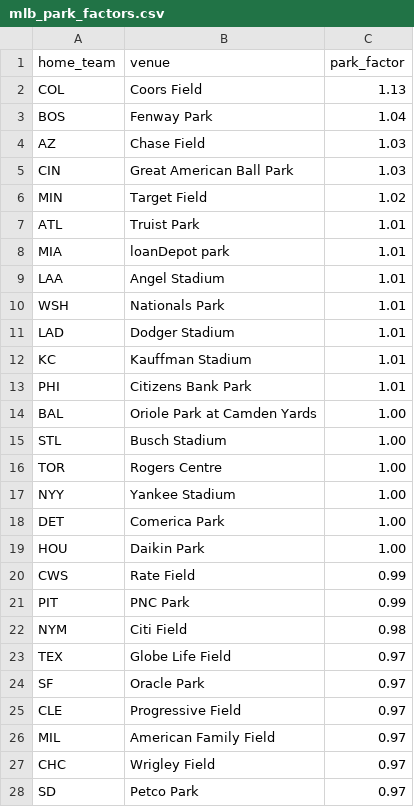
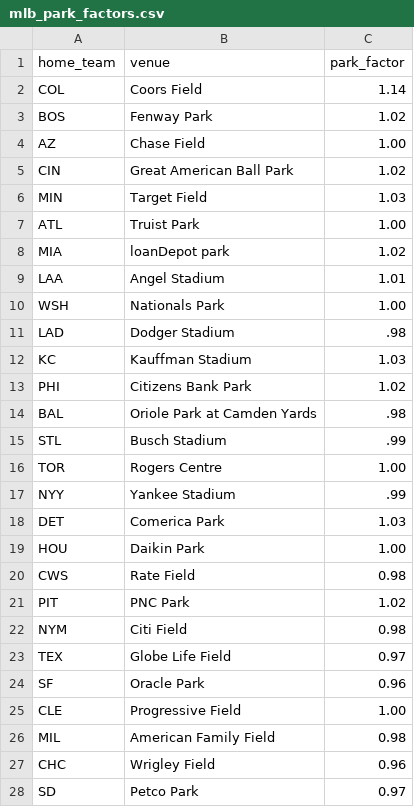
Before and after one commit to boerface16/Fantasy_ELO_Tool, a CSV file: data/mlb_park_factors.csv, drawn as a sheet; only a part is shown; the diff covers the shown part only.

```diff
--- a/data/mlb_park_factors.csv
+++ b/data/mlb_park_factors.csv
@@ -1,28 +1,28 @@
 home_team,venue,park_factor
-COL,Coors Field,1.13
-BOS,Fenway Park,1.04
-AZ,Chase Field,1.03
-CIN,Great American Ball Park,1.03
-MIN,Target Field,1.02
-ATL,Truist Park,1.01
-MIA,loanDepot park,1.01
+COL,Coors Field,1.14
+BOS,Fenway Park,1.02
+AZ,Chase Field,1.00
+CIN,Great American Ball Park,1.02
+MIN,Target Field,1.03
+ATL,Truist Park,1.00
+MIA,loanDepot park,1.02
 LAA,Angel Stadium,1.01
-WSH,Nationals Park,1.01
-LAD,Dodger Stadium,1.01
-KC,Kauffman Stadium,1.01
-PHI,Citizens Bank Park,1.01
-BAL,Oriole Park at Camden Yards,1.00
-STL,Busch Stadium,1.00
+WSH,Nationals Park,1.00
+LAD,Dodger Stadium,.98
+KC,Kauffman Stadium,1.03
+PHI,Citizens Bank Park,1.02
+BAL,Oriole Park at Camden Yards,.98
+STL,Busch Stadium,.99
 TOR,Rogers Centre,1.00
-NYY,Yankee Stadium,1.00
-DET,Comerica Park,1.00
+NYY,Yankee Stadium,.99
+DET,Comerica Park,1.03
 HOU,Daikin Park,1.00
-CWS,Rate Field,0.99
-PIT,PNC Park,0.99
+CWS,Rate Field,0.98
+PIT,PNC Park,1.02
 NYM,Citi Field,0.98
 TEX,Globe Life Field,0.97
-SF,Oracle Park,0.97
-CLE,Progressive Field,0.97
-MIL,American Family Field,0.97
-CHC,Wrigley Field,0.97
+SF,Oracle Park,0.96
+CLE,Progressive Field,1.00
+MIL,American Family Field,0.98
+CHC,Wrigley Field,0.96
 SD,Petco Park,0.97
```
Also changed, not shown: 3 edited cells elsewhere in this file, data/mlb_re24_baseline.csv, 8 other files.
